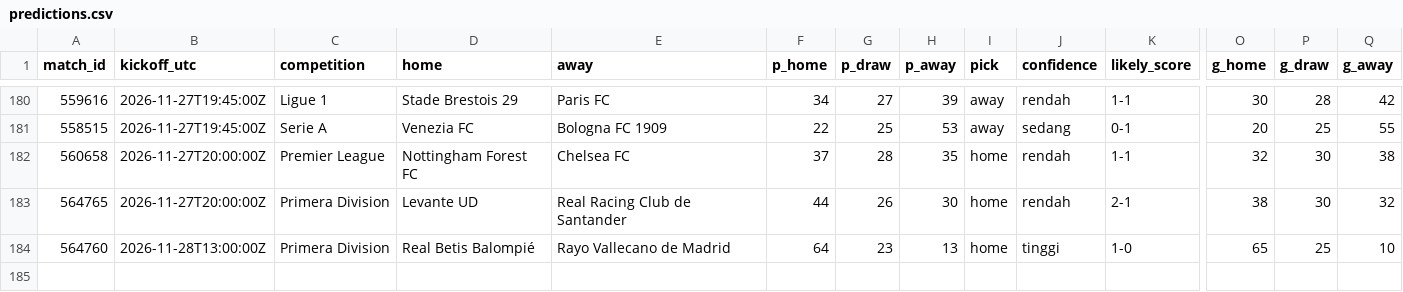
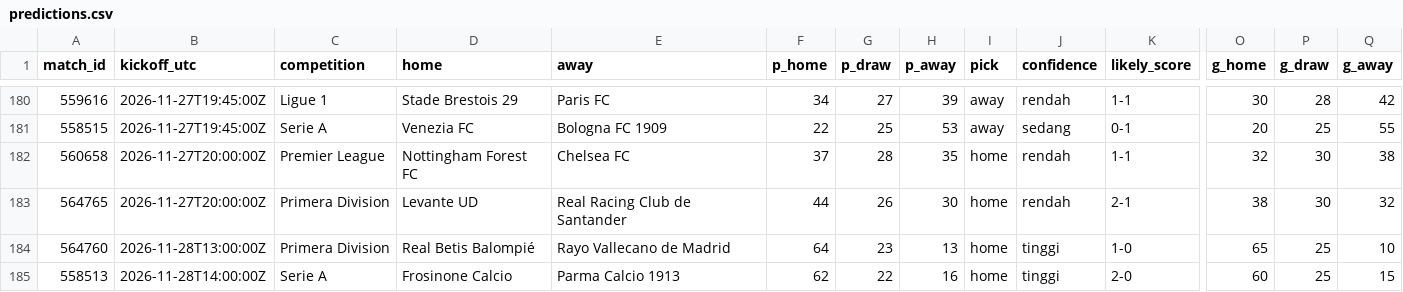
Before and after one commit to Byzx16/football-agent, a CSV file: predictions.csv, drawn as a sheet; only a part is shown, gaps mark what is left out; rows hold the shown columns only; the diff names each change by its address in the sheet, - before the commit and + after, or states it on an @@ line.

```diff
--- a/predictions.csv
+++ b/predictions.csv
+row 185: 558513 | 2026-11-28T14:00:00Z | Serie A | Frosinone Calcio | Parma Calcio 1913 | 62 | 22 | 16 | home | tinggi | 2-0 | 60 | 25 | 15
```
Also changed, not shown: 2 other files.
